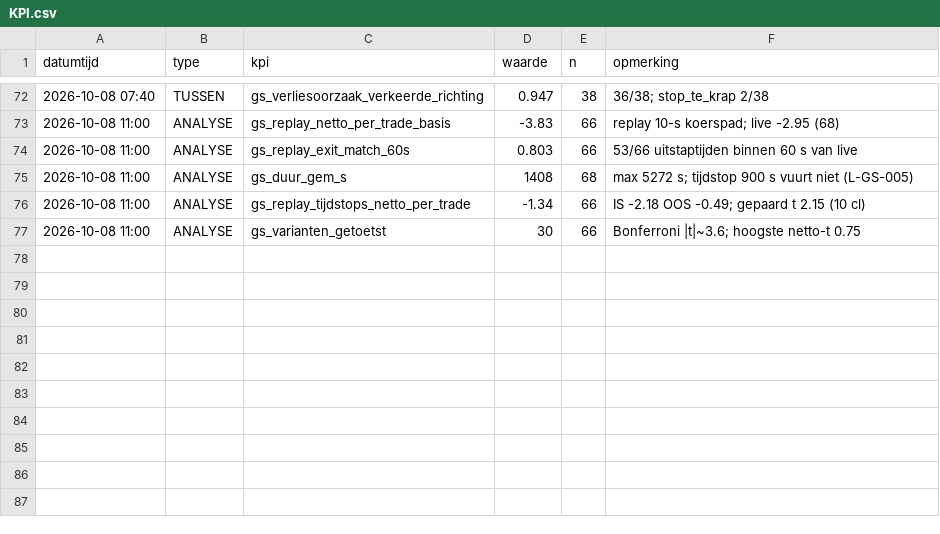
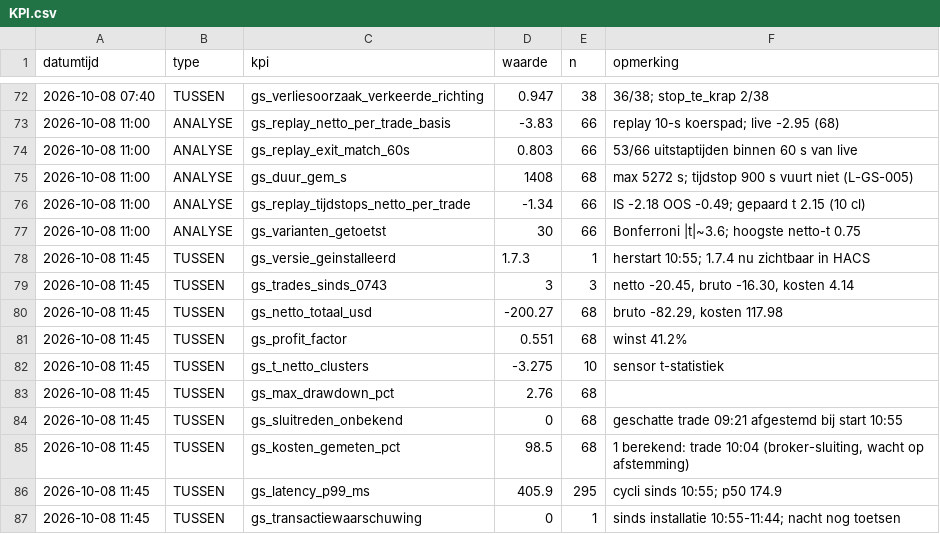
Before and after one commit to Roedie84/ha-gold-scalper, a CSV file: KPI.csv, drawn as a sheet; only a part is shown, gaps mark what is left out.

```diff
--- a/KPI.csv
+++ b/KPI.csv
@@ -77 +77,11 @@ datumtijd,type,kpi,waarde,n,opmerking
 2026-10-08 11:00,ANALYSE,gs_varianten_getoetst,30,66,"Bonferroni |t|~3.6; hoogste netto-t 0.75"
+2026-10-08 11:45,TUSSEN,gs_versie_geinstalleerd,1.7.3,1,"herstart 10:55; 1.7.4 nu zichtbaar in HACS"
+2026-10-08 11:45,TUSSEN,gs_trades_sinds_0743,3,3,"netto -20.45, bruto -16.30, kosten 4.14"
+2026-10-08 11:45,TUSSEN,gs_netto_totaal_usd,-200.27,68,"bruto -82.29, kosten 117.98"
+2026-10-08 11:45,TUSSEN,gs_profit_factor,0.551,68,winst 41.2%
+2026-10-08 11:45,TUSSEN,gs_t_netto_clusters,-3.275,10,sensor t-statistiek
+2026-10-08 11:45,TUSSEN,gs_max_drawdown_pct,2.76,68,
+2026-10-08 11:45,TUSSEN,gs_sluitreden_onbekend,0,68,"geschatte trade 09:21 afgestemd bij start 10:55"
+2026-10-08 11:45,TUSSEN,gs_kosten_gemeten_pct,98.5,68,"1 berekend: trade 10:04 (broker-sluiting, wacht op afstemming)"
+2026-10-08 11:45,TUSSEN,gs_latency_p99_ms,405.9,295,"cycli sinds 10:55; p50 174.9"
+2026-10-08 11:45,TUSSEN,gs_transactiewaarschuwing,0,1,"sinds installatie 10:55-11:44; nacht nog toetsen"
```
Also changed, not shown: 3 other files.
